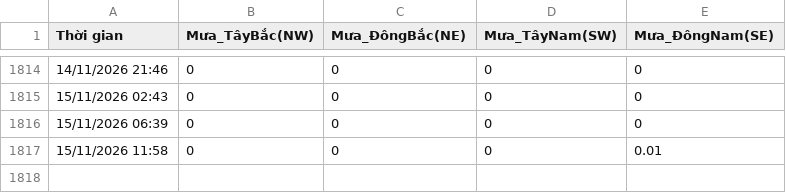
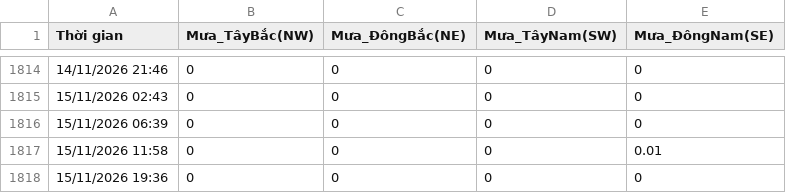
Before and after one commit to Hopper289/Windy-Auto-Logger, a CSV file: WindyHistory.csv, drawn as a sheet; only a part is shown, gaps mark what is left out.

Commit message:
Tự động cập nhật dữ liệu lịch sử

```diff
--- a/WindyHistory.csv
+++ b/WindyHistory.csv
@@ -1817 +1817,2 @@ Thời gian,Mưa_TâyBắc(NW),Mưa_ĐôngBắc(NE),Mưa_TâyNam(SW),Mưa_Đông
 15/11/2026 11:58,0,0,0,0.01
+15/11/2026 19:36,0,0,0,0
```
